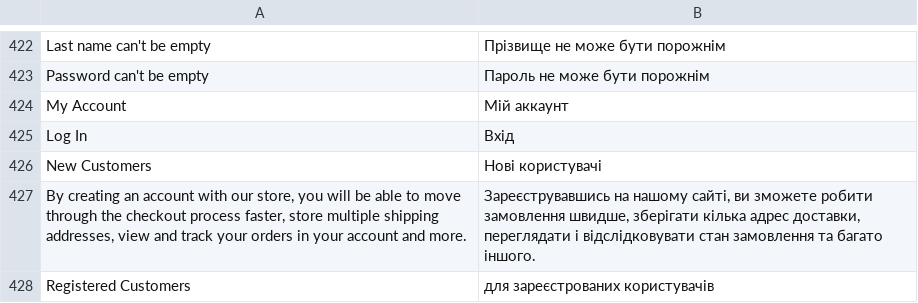
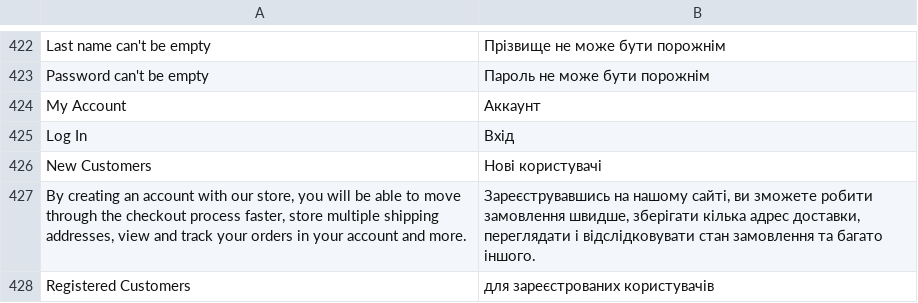
Before and after one commit to dominido/technostock, a CSV file: app/locale/uk_UA/Mage_Customer.csv, drawn as a sheet; only a part is shown, gaps mark what is left out.

```diff
--- a/app/locale/uk_UA/Mage_Customer.csv
+++ b/app/locale/uk_UA/Mage_Customer.csv
@@ -423,3 +423,3 @@
 "Password can't be empty","Пароль не може бути порожнім"
-"My Account","Мій аккаунт"
+"My Account","Аккаунт"
 "Log In","Вхід"
```
Also changed, not shown: app/design/frontend/ultimo/unitop/locale/ru_RU/translate.csv, 3 other files.
